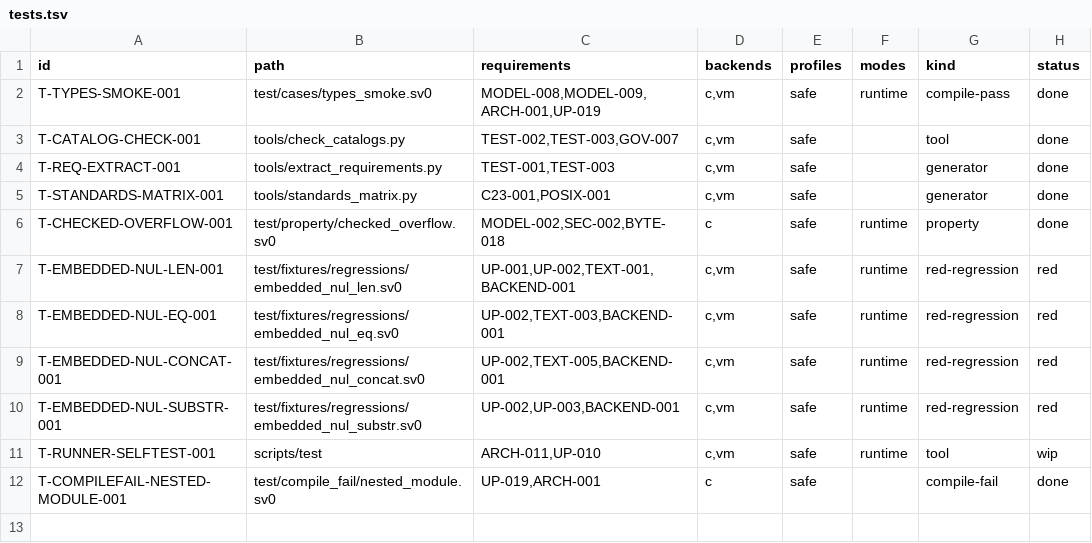
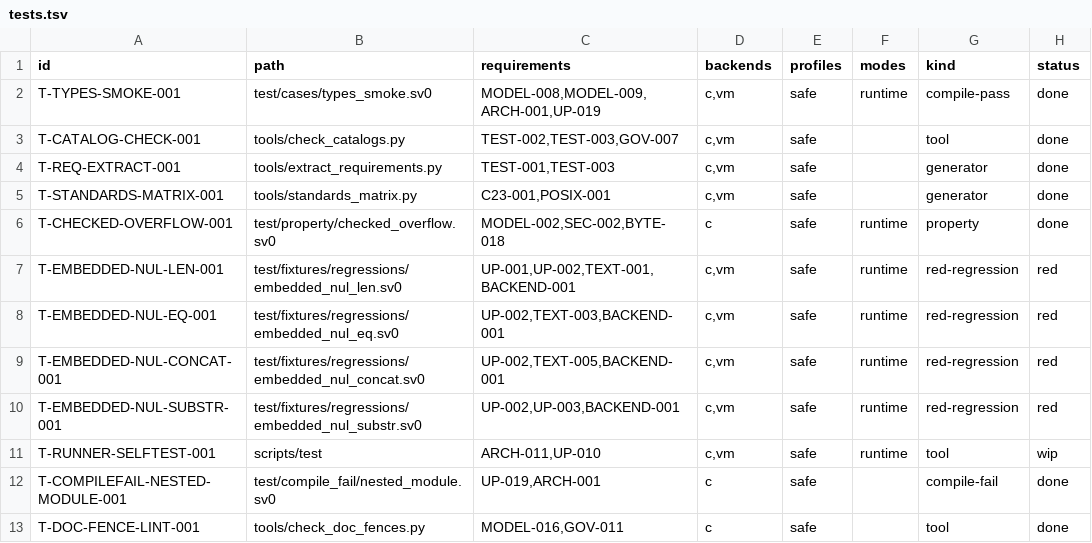
Before and after one commit to sv0-toolchain/sv0-strings, a TSV file: tools/catalogs/tests.tsv, drawn as a sheet; the diff names each change by its address in the sheet, - before the commit and + after, or states it on an @@ line.

Commit message:
SS-007: doc-fence lint
tools/check_doc_fences.py (stdlib): lints every *.md. A sv0 fenced block
must be compilable, so a header-only free-fn declaration
(fn f(...) -> T; with no body) is an ERROR -- MODEL-016: it belongs in a
text interface-inventory block. All-signatures sv0 blocks WARN.
--probe shells to the native compiler to confirm `fn f() -> i32;` is in
fact a parse error (the premise MODEL-016 rests on).

Repo: 8 md files, 4 sv0 blocks, 0 errors. Probe: `fn f() -> i32;`
rejected (non-zero exit; note the compiler emits no stderr message --
minor diagnostic-quality gap, not tracked). Negative test: catches a
header-only `pub fn compare(...) -> Ordering;` block.

Refs: SPEC BL-108, MODEL-016, GOV-011.

```diff
--- a/tools/catalogs/tests.tsv
+++ b/tools/catalogs/tests.tsv
+row 13: T-DOC-FENCE-LINT-001 | tools/check_doc_fences.py | MODEL-016,GOV-011 | c | safe |  | tool | done
```
Also changed, not shown: 2 other files.
